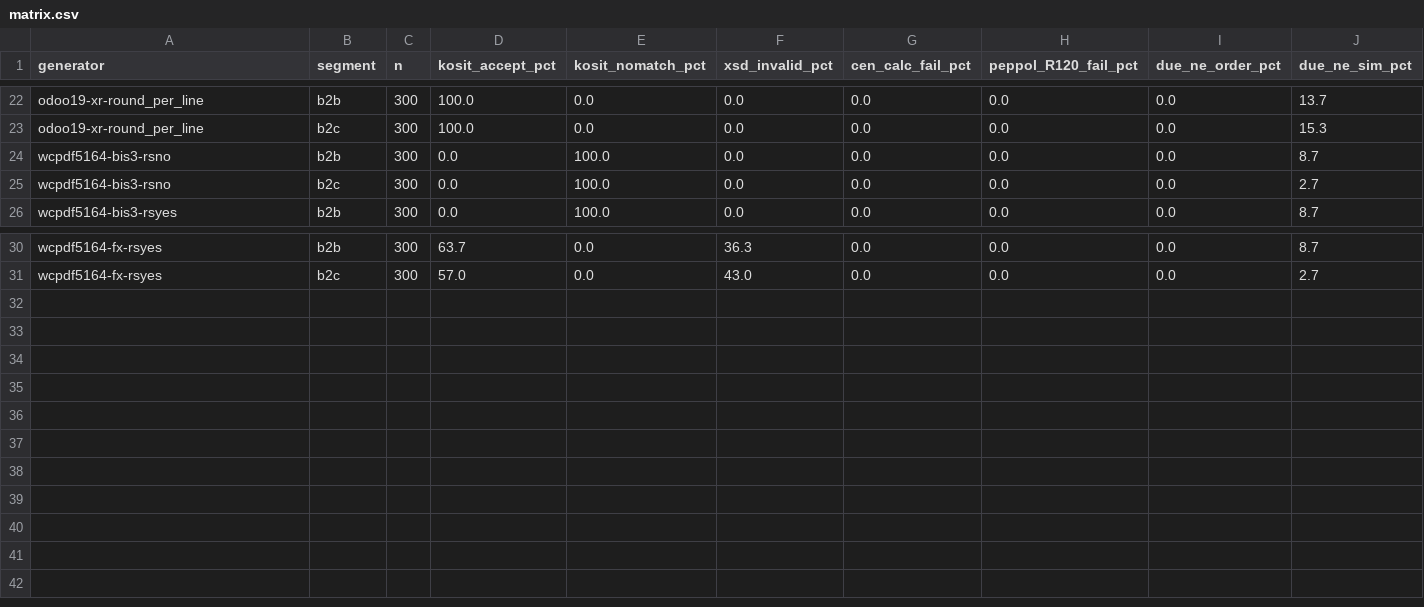
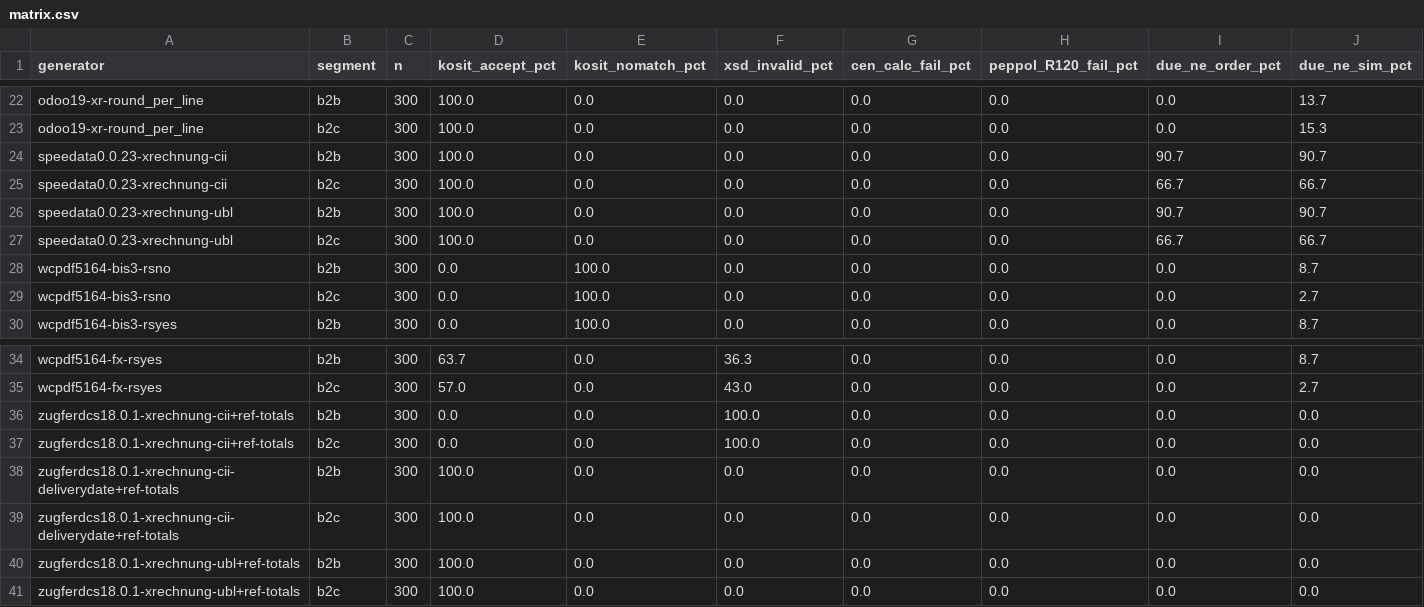
Before and after one commit to kobima6813/einvoice-conformance-matrix, a CSV file: results/matrix.csv, drawn as a sheet; only a part is shown, gaps mark what is left out.

Commit message:
Add ZUGFeRD-csharp 18.0.1 and speedata/einvoice 0.0.23 rows (12,000 invoices); note known CII delivery issue (PR #981) + workaround

```diff
--- a/results/matrix.csv
+++ b/results/matrix.csv
@@ -23,2 +23,6 @@ odoo19-xr-round_per_line,b2b,300,100.0,0.0,0.0,0.0,0.0,0.0,13.7
 odoo19-xr-round_per_line,b2c,300,100.0,0.0,0.0,0.0,0.0,0.0,15.3
+speedata0.0.23-xrechnung-cii,b2b,300,100.0,0.0,0.0,0.0,0.0,90.7,90.7
+speedata0.0.23-xrechnung-cii,b2c,300,100.0,0.0,0.0,0.0,0.0,66.7,66.7
+speedata0.0.23-xrechnung-ubl,b2b,300,100.0,0.0,0.0,0.0,0.0,90.7,90.7
+speedata0.0.23-xrechnung-ubl,b2c,300,100.0,0.0,0.0,0.0,0.0,66.7,66.7
 wcpdf5164-bis3-rsno,b2b,300,0.0,100.0,0.0,0.0,0.0,0.0,8.7
@@ -31 +35,7 @@ wcpdf5164-fx-rsyes,b2b,300,63.7,0.0,36.3,0.0,0.0,0.0,8.7
 wcpdf5164-fx-rsyes,b2c,300,57.0,0.0,43.0,0.0,0.0,0.0,2.7
+zugferdcs18.0.1-xrechnung-cii+ref-totals,b2b,300,0.0,0.0,100.0,0.0,0.0,0.0,0.0
+zugferdcs18.0.1-xrechnung-cii+ref-totals,b2c,300,0.0,0.0,100.0,0.0,0.0,0.0,0.0
+zugferdcs18.0.1-xrechnung-cii-deliverydate+ref-totals,b2b,300,100.0,0.0,0.0,0.0,0.0,0.0,0.0
+zugferdcs18.0.1-xrechnung-cii-deliverydate+ref-totals,b2c,300,100.0,0.0,0.0,0.0,0.0,0.0,0.0
+zugferdcs18.0.1-xrechnung-ubl+ref-totals,b2b,300,100.0,0.0,0.0,0.0,0.0,0.0,0.0
+zugferdcs18.0.1-xrechnung-ubl+ref-totals,b2c,300,100.0,0.0,0.0,0.0,0.0,0.0,0.0
```
Also changed, not shown: 15 other files.
